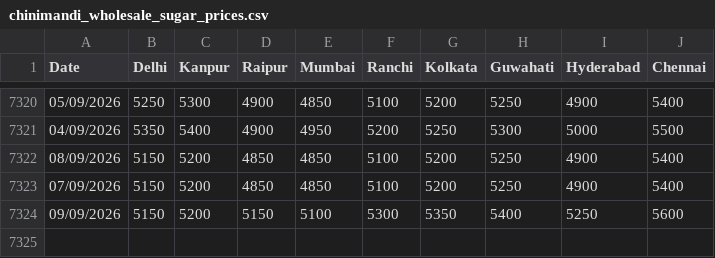
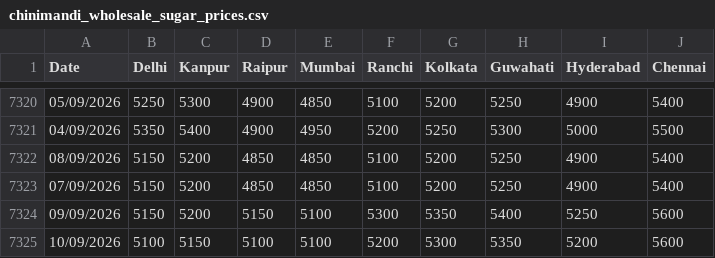
Before and after one commit to raftar2097-source/commodity-tracker, a CSV file: data_sources/chinimandi_wholesale_sugar_prices.csv, drawn as a sheet; only a part is shown, gaps mark what is left out; the diff names each change by its address in the sheet, - before the commit and + after, or states it on an @@ line.

```diff
--- a/data_sources/chinimandi_wholesale_sugar_prices.csv
+++ b/data_sources/chinimandi_wholesale_sugar_prices.csv
+row 7325: 10/09/2026 | 5100 | 5150 | 5100 | 5100 | 5200 | 5300 | 5350 | 5200 | 5600
```
Also changed, not shown: 2 other files.
